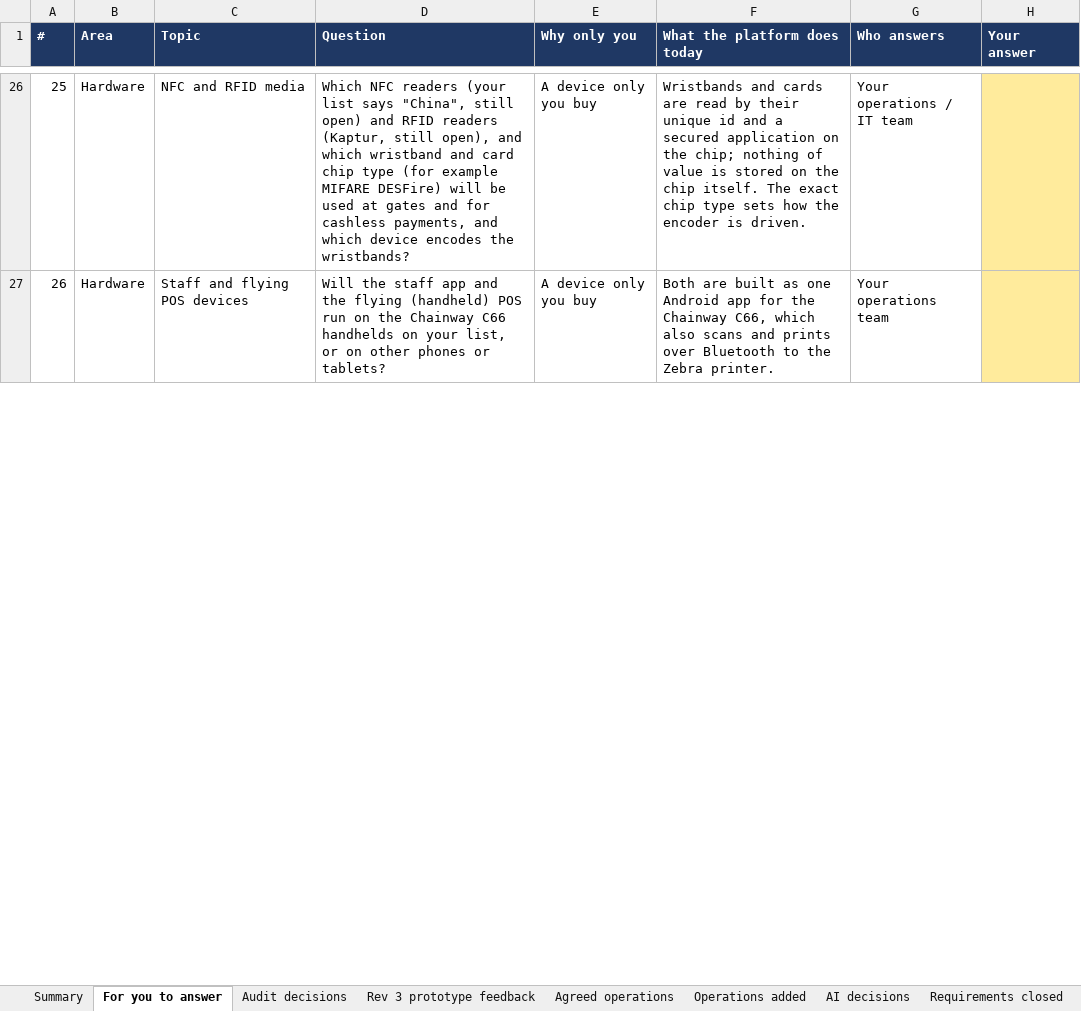
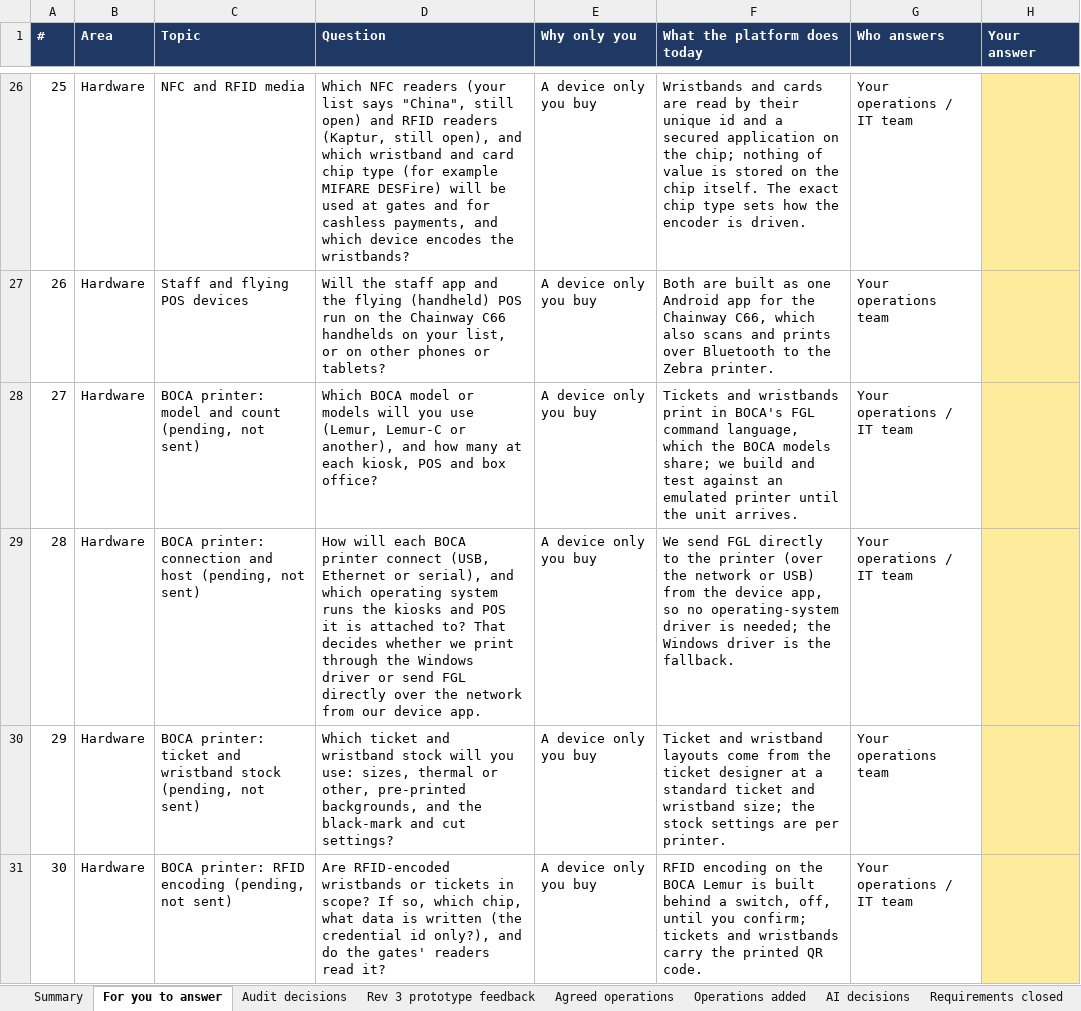
Before and after one commit to Diretide298/Solution_Architecture, an Excel workbook: ticvai/handoff/TICVAI - Decisions Register.xlsx, sheet For you to answer, drawn as a sheet; only a part is shown, gaps mark what is left out; values as stored, in another font and other column widths than the file's, no borders; the diff covers the shown part only; the diff names each change by its address in the sheet, - before the commit and + after, or states it on an @@ line.

```diff
--- a/ticvai/handoff/TICVAI - Decisions Register.xlsx (sheet For you to answer)
+++ b/ticvai/handoff/TICVAI - Decisions Register.xlsx (sheet For you to answer)
+row 28: 27 | Hardware | BOCA printer: model and count (pending, not sent) | Which BOCA model or models will you use (Lemur, Lemur-C or another), and how many at each kiosk, POS and box office? | A device only you buy | Tickets and wristbands print in BOCA's FGL command language, which the BOCA models share; we build and test against an emulated printer until the unit arrives. | Your operations / IT team
+row 29: 28 | Hardware | BOCA printer: connection and host (pending, not sent) | How will each BOCA printer connect (USB, Ethernet or serial), and which operating system runs the kiosks and POS it is attached to? That decides whether we print through the Windows driver or send FGL directly over the network from our device app. | A device only you buy | We send FGL directly to the printer (over the network or USB) from the device app, so no operating-system driver is needed; the Windows driver is the fallback. | Your operations / IT team
+row 30: 29 | Hardware | BOCA printer: ticket and wristband stock (pending, not sent) | Which ticket and wristband stock will you use: sizes, thermal or other, pre-printed backgrounds, and the black-mark and cut settings? | A device only you buy | Ticket and wristband layouts come from the ticket designer at a standard ticket and wristband size; the stock settings are per printer. | Your operations team
+row 31: 30 | Hardware | BOCA printer: RFID encoding (pending, not sent) | Are RFID-encoded wristbands or tickets in scope? If so, which chip, what data is written (the credential id only?), and do the gates' readers read it? | A device only you buy | RFID encoding on the BOCA Lemur is built behind a switch, off, until you confirm; tickets and wristbands carry the printed QR code. | Your operations / IT team
```
Also changed, not shown: 2 added rows and row numbers in column A elsewhere in this sheet, sheet AI decisions, sheet Summary, ticvai/handoff/TICVAI_Hardware_Integration_annotated_v1_1.xlsx.
